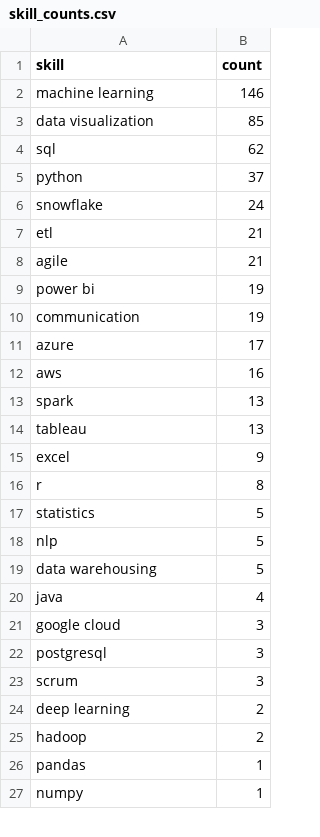
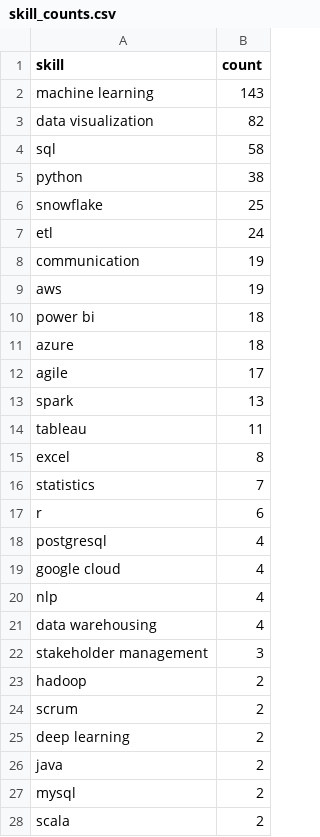
Before and after one commit to Maneeshraja19/job-market-intelligence, a CSV file: data/processed/skill_counts.csv, drawn as a sheet; only a part is shown; the shorter side is filled out with more unchanged rows; the diff covers the shown part only.

```diff
--- a/data/processed/skill_counts.csv
+++ b/data/processed/skill_counts.csv
@@ -1,25 +1,28 @@
 skill,count
-machine learning,146
-data visualization,85
-sql,62
-python,37
-snowflake,24
-etl,21
-agile,21
-power bi,19
+machine learning,143
+data visualization,82
+sql,58
+python,38
+snowflake,25
+etl,24
 communication,19
-azure,17
-aws,16
+aws,19
+power bi,18
+azure,18
+agile,17
 spark,13
-tableau,13
-excel,9
-r,8
-statistics,5
-nlp,5
-data warehousing,5
-java,4
-google cloud,3
-postgresql,3
-scrum,3
+tableau,11
+excel,8
+statistics,7
+r,6
+postgresql,4
+google cloud,4
+nlp,4
+data warehousing,4
+stakeholder management,3
+hadoop,2
+scrum,2
 deep learning,2
-hadoop,2
+java,2
+mysql,2
+scala,2
```
Also changed, not shown: 1 added row, 3 removed rows, 1 moved row and 3 edited cells elsewhere in this file, data/processed/job_postings_with_skills.csv.
